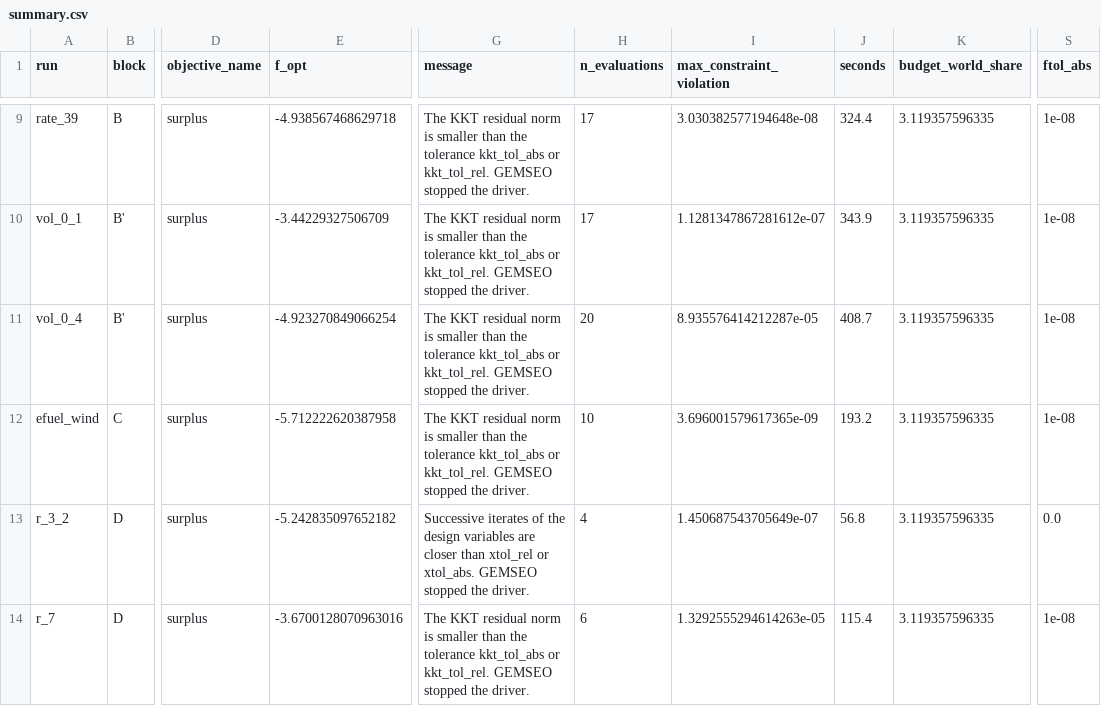
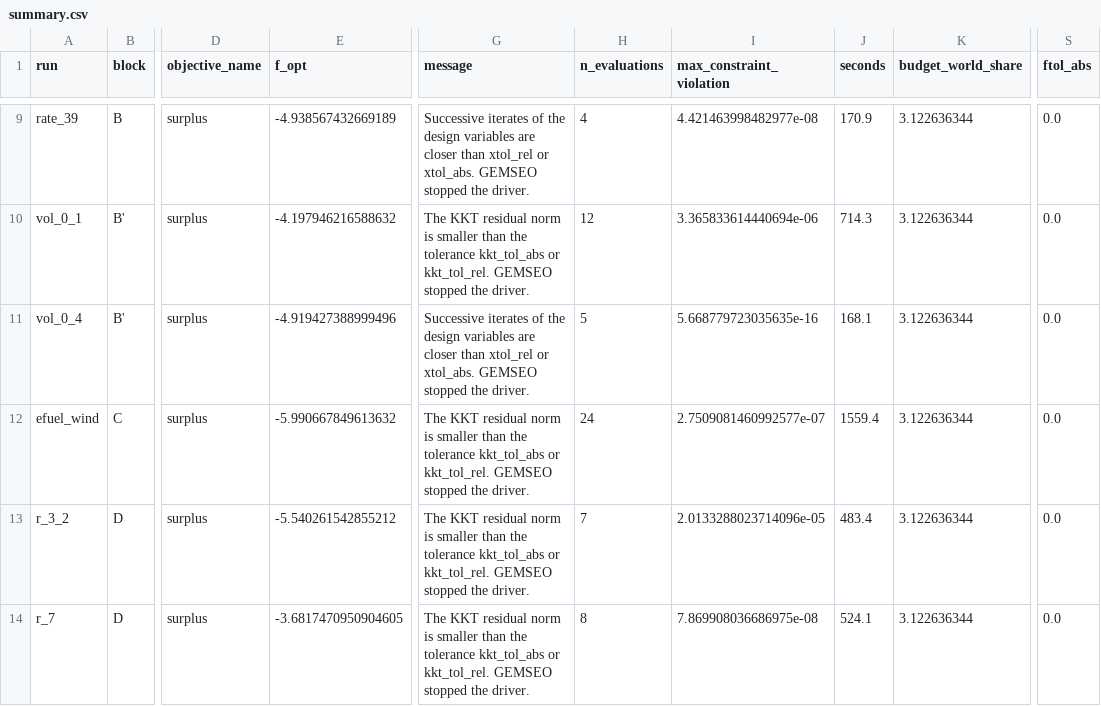
Before and after one commit to AeroMAPS/AeroMAPS, a CSV file: aeromaps/notebooks/publications/optimisation/migrated/sweep/summary.csv, drawn as a sheet; only a part is shown, gaps mark what is left out; the diff covers the shown part only; the diff names each change by its address in the sheet, - before the commit and + after, or states it on an @@ line.

```diff
--- a/aeromaps/notebooks/publications/optimisation/migrated/sweep/summary.csv
+++ b/aeromaps/notebooks/publications/optimisation/migrated/sweep/summary.csv
-E9 (f_opt): -4.938567468629718
+E9 (f_opt): -4.938567432669189
-G9 (message): The KKT residual norm is smaller than the tolerance kkt_tol_abs or kkt_tol_rel. GEMSEO stopped…
+G9 (message): Successive iterates of the design variables are closer than xtol_rel or xtol_abs. GEMSEO stopped…
-H9 (n_evaluations): 17
+H9 (n_evaluations): 4
-I9 (max_constraint_violation): 3.030382577194648e-08
+I9 (max_constraint_violation): 4.421463998482977e-08
-J9 (seconds): 324.4
+J9 (seconds): 170.9
-K9:K14 (budget_world_share): 3.119357596335
+K9:K14 (budget_world_share): 3.122636344
-S9:S12 (ftol_abs): 1e-08
+S9:S12 (ftol_abs): 0.0
-E10 (f_opt): -3.44229327506709
+E10 (f_opt): -4.197946216588632
-H10 (n_evaluations): 17
+H10 (n_evaluations): 12
-I10 (max_constraint_violation): 1.1281347867281612e-07
+I10 (max_constraint_violation): 3.365833614440694e-06
-J10 (seconds): 343.9
+J10 (seconds): 714.3
-E11 (f_opt): -4.923270849066254
+E11 (f_opt): -4.919427388999496
-G11 (message): The KKT residual norm is smaller than the tolerance kkt_tol_abs or kkt_tol_rel. GEMSEO stopped…
+G11 (message): Successive iterates of the design variables are closer than xtol_rel or xtol_abs. GEMSEO stopped…
-H11 (n_evaluations): 20
+H11 (n_evaluations): 5
-I11 (max_constraint_violation): 8.935576414212287e-05
+I11 (max_constraint_violation): 5.668779723035635e-16
-J11 (seconds): 408.7
+J11 (seconds): 168.1
-E12 (f_opt): -5.712222620387958
+E12 (f_opt): -5.990667849613632
-H12 (n_evaluations): 10
+H12 (n_evaluations): 24
-I12 (max_constraint_violation): 3.696001579617365e-09
+I12 (max_constraint_violation): 2.7509081460992577e-07
-J12 (seconds): 193.2
+J12 (seconds): 1559.4
-E13 (f_opt): -5.242835097652182
+E13 (f_opt): -5.540261542855212
-G13 (message): Successive iterates of the design variables are closer than xtol_rel or xtol_abs. GEMSEO stopped…
+G13 (message): The KKT residual norm is smaller than the tolerance kkt_tol_abs or kkt_tol_rel. GEMSEO stopped…
-H13 (n_evaluations): 4
+H13 (n_evaluations): 7
-I13 (max_constraint_violation): 1.450687543705649e-07
+I13 (max_constraint_violation): 2.0133288023714096e-05
-J13 (seconds): 56.8
+J13 (seconds): 483.4
-E14 (f_opt): -3.6700128070963016
+E14 (f_opt): -3.6817470950904605
-H14 (n_evaluations): 6
+H14 (n_evaluations): 8
-I14 (max_constraint_violation): 1.3292555294614263e-05
+I14 (max_constraint_violation): 7.869908036686975e-08
-J14 (seconds): 115.4
+J14 (seconds): 524.1
-S14 (ftol_abs): 1e-08
+S14 (ftol_abs): 0.0
```
Also changed, not shown: 45 edited cells elsewhere in this file, aeromaps/notebooks/publications/optimisation/migrated/sweep/sweep_by_year.csv, aeromaps/notebooks/publications/optimisation/migrated/sweep/sweep_constraints.csv, 19 other files.
